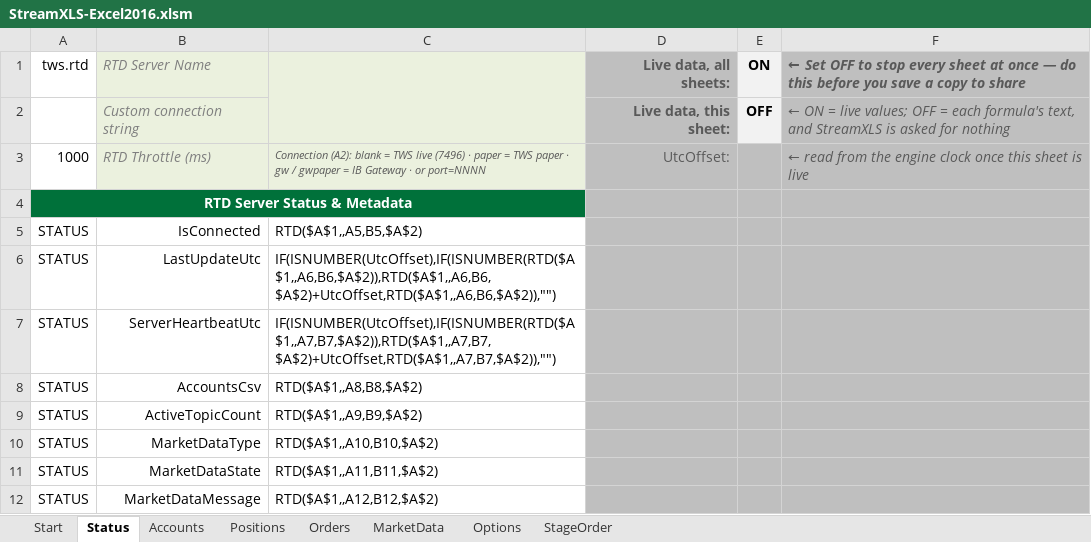
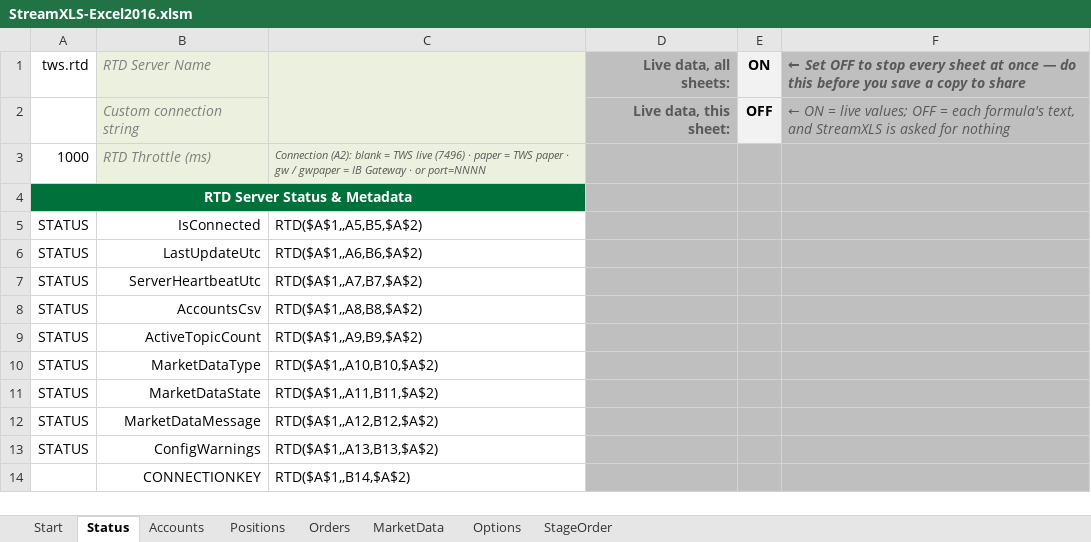
Before and after one commit to StreamXLS/streamxls, an Excel workbook: examples/StreamXLS-Excel2016.xlsm, sheet Status, drawn as a sheet; only a part is shown; the shorter side is filled out with more unchanged rows; values as stored, in another font and other column widths than the file's, no borders; charts and pictures and conditional formats not drawn; the diff names each change by its address in the sheet, - before the commit and + after, or states it on an @@ line.

```diff
--- a/examples/StreamXLS-Excel2016.xlsm (sheet Status)
+++ b/examples/StreamXLS-Excel2016.xlsm (sheet Status)
-D3: UtcOffset:
+D3: (empty)
-F3: ← read from the engine clock once this sheet is live
+F3: (empty)
-C6: IF(ISNUMBER(UtcOffset),IF(ISNUMBER(RTD($A$1,,A6,B6,$A$2)),RTD($A$1,,A6,B6,$A$2)+UtcOffset,RTD($A$1,,A6,B6,$A$2)),"")
+C6: RTD($A$1,,A6,B6,$A$2)
-C7: IF(ISNUMBER(UtcOffset),IF(ISNUMBER(RTD($A$1,,A7,B7,$A$2)),RTD($A$1,,A7,B7,$A$2)+UtcOffset,RTD($A$1,,A7,B7,$A$2)),"")
+C7: RTD($A$1,,A7,B7,$A$2)
```
Also changed, not shown: sheet Positions, sheet MarketData, sheet Orders, sheet StageOrder, sheet Accounts, sheet Options, formulas that keep their value, charts or pictures, examples/StreamXLS-NoMacros.xlsx, examples/StreamXLS.xlsm, 7 other files.
